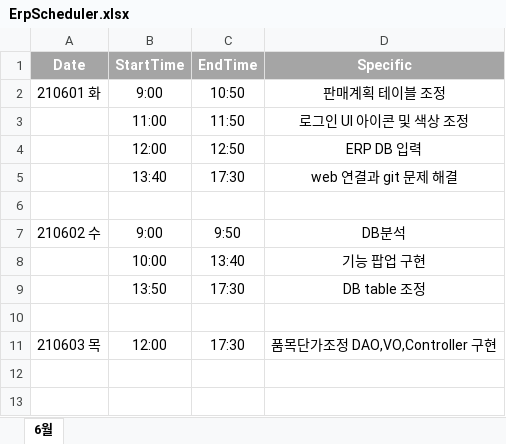
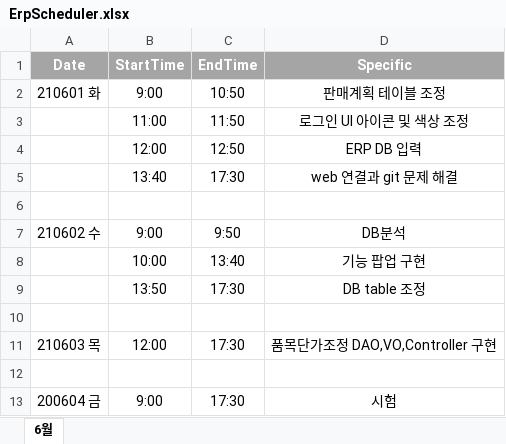
Before and after one commit to lunarflos/Temporary, an Excel workbook: Excel/ErpScheduler.xlsx, sheet 6월, drawn as a sheet; values as stored, in another font and other column widths than the file's, no borders; the diff names each change by its address in the sheet, - before the commit and + after, or states it on an @@ line.

Commit message:
6월4일

```diff
--- a/Excel/ErpScheduler.xlsx (sheet 6월)
+++ b/Excel/ErpScheduler.xlsx (sheet 6월)
+row 12: (empty)
+row 13: 200604 금 | 9:00 | 17:30 | 시험
```
